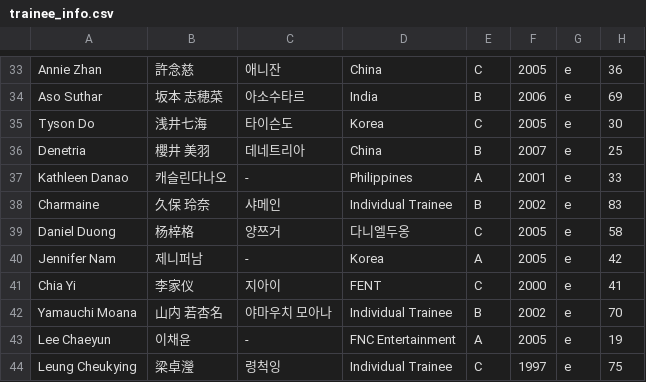
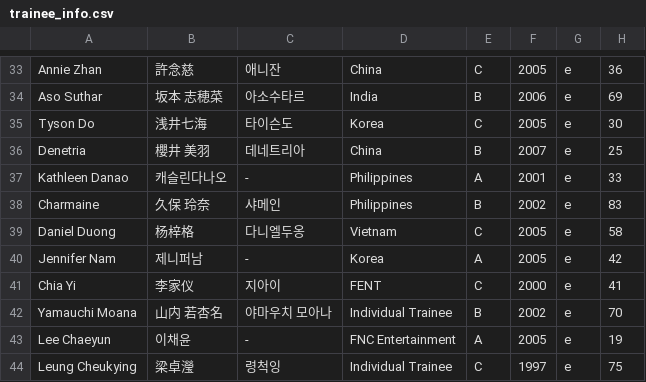
Before and after one commit to cosmix-findthestars/cosmix, a CSV file: trainee_info.csv, drawn as a sheet; only a part is shown, gaps mark what is left out.

Commit message:
Update trainee_info.csv

```diff
--- a/trainee_info.csv
+++ b/trainee_info.csv
@@ -37,4 +37,4 @@
 "Kathleen Danao","캐슬린다나오","-","Philippines","A","2001","e","33"
-"Charmaine","久保 玲奈","샤메인","Individual Trainee","B","2002","e","83"
-"Daniel Duong","杨梓格","양쯔거","다니엘두옹","C","2005","e","58"
+"Charmaine","久保 玲奈","샤메인","Philippines","B","2002","e","83"
+"Daniel Duong","杨梓格","다니엘두옹","Vietnam","C","2005","e","58"
 "Jennifer Nam","제니퍼남","-","Korea","A","2005","e","42"
```
